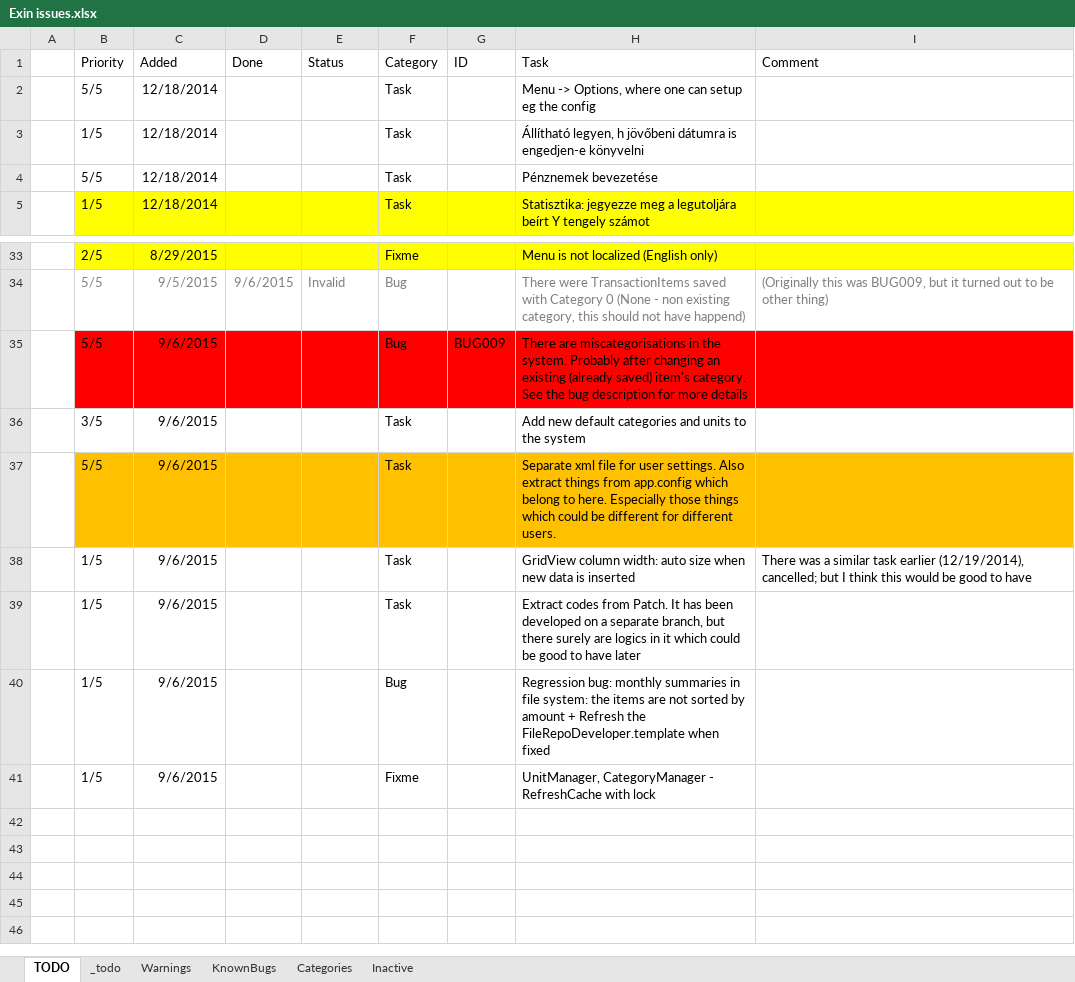
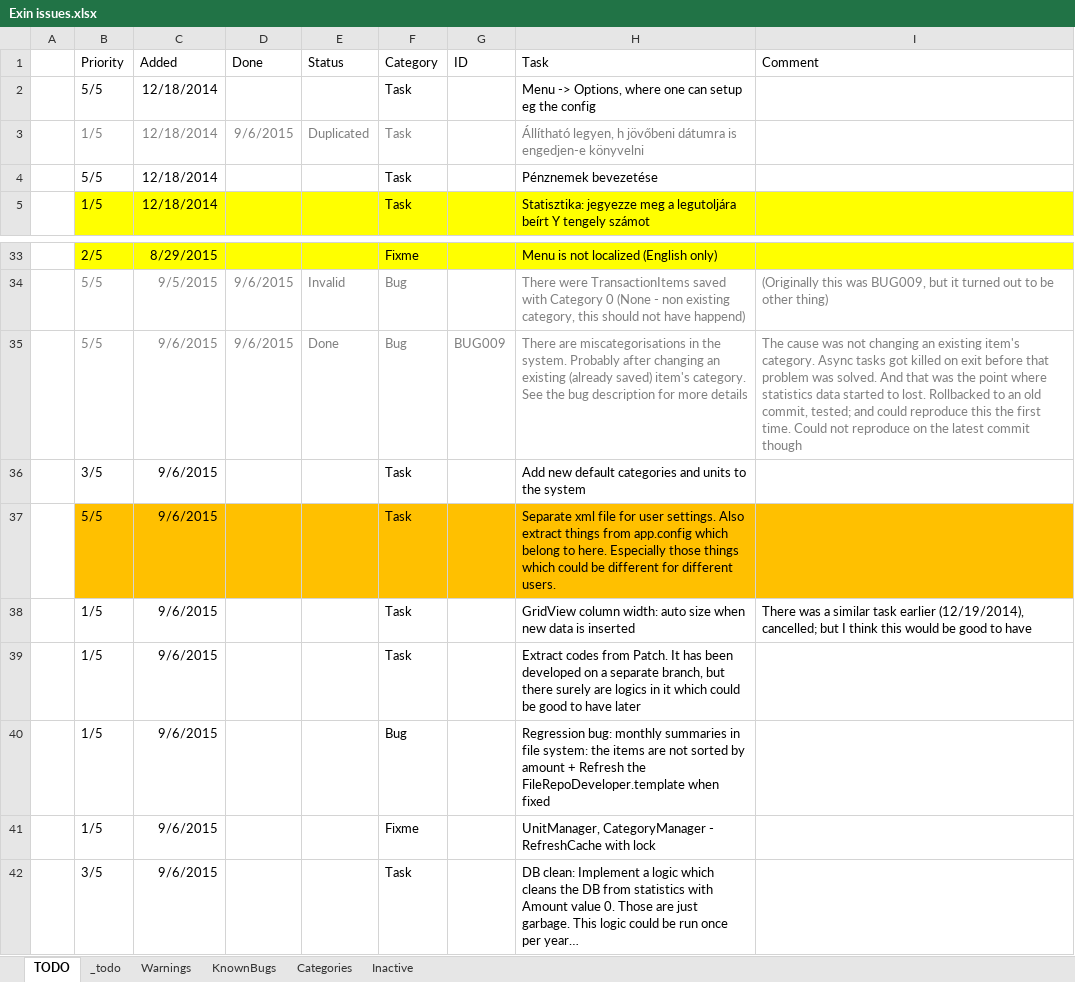
Before and after one commit to nvirth/Exin, an Excel workbook: Helpers/Exin issues.xlsx, sheet TODO, drawn as a sheet; only a part is shown, gaps mark what is left out; values as stored, in another font and other column widths than the file's, no borders; the diff names each change by its address in the sheet, - before the commit and + after, or states it on an @@ line.

Commit message:
Updated Helpers
BUG009 is invalid, see in the xlsx

```diff
--- a/Helpers/Exin issues.xlsx (sheet TODO)
+++ b/Helpers/Exin issues.xlsx (sheet TODO)
-B3:C3 text colour: black
+B3:C3 text colour: #808080
-D3 (Done): (empty)
+D3 (Done): 9/6/2015
-E3 (Status): (empty)
+E3 (Status): Duplicated
-F3 text colour: black
+F3 text colour: #808080
-H3 text colour: black
+H3 text colour: #808080
-B35:I35 fill: #FF0000
+B35:I35 fill: none
-B35:C35 text colour: black
+B35:C35 text colour: #808080
-D35 (Done): (empty)
+D35 (Done): 9/6/2015
-E35 (Status): (empty)
+E35 (Status): Done
-F35:H35 text colour: black
+F35:H35 text colour: #808080
-I35 (Comment): (empty)
+I35 (Comment): The cause was not changing an existing item's category. Async tasks got killed on exit before that problem was solved. And that was the point where statistics data started to lost. Rollbacked to an old commit, tested; and could reproduce this the first time. Could not reproduce on the latest commit though
+row 42:  | 3/5 | 9/6/2015 |  |  | Task |  | DB clean: Implement a logic which cleans the DB from statistics with Amount value 0. Those are just garbage. This logic could be run once per year…
```
